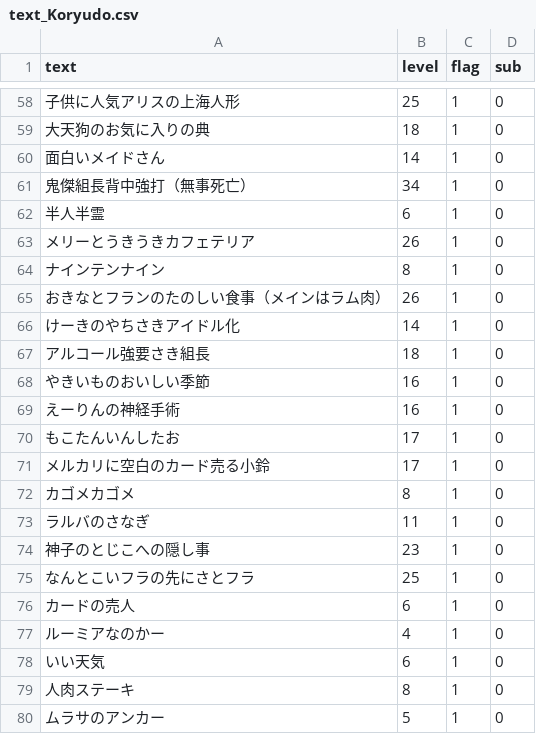
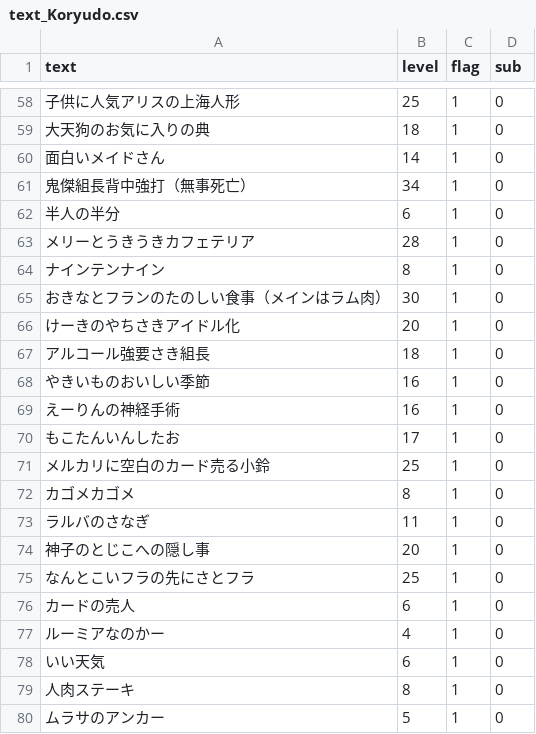
Before and after one commit to RUSnRG1/Ability-Montage, a CSV file: text_Koryudo.csv, drawn as a sheet; only a part is shown, gaps mark what is left out.

```diff
--- a/text_Koryudo.csv
+++ b/text_Koryudo.csv
@@ -61,7 +61,7 @@ text,level,flag,sub
 鬼傑組長背中強打（無事死亡）,34,1,0
-半人半霊,6,1,0
-メリーとうきうきカフェテリア,26,1,0
+半人の半分,6,1,0
+メリーとうきうきカフェテリア,28,1,0
 ナインテンナイン,8,1,0
-おきなとフランのたのしい食事（メインはラム肉）,26,1,0
-けーきのやちさきアイドル化,14,1,0
+おきなとフランのたのしい食事（メインはラム肉）,30,1,0
+けーきのやちさきアイドル化,20,1,0
 アルコール強要さき組長,18,1,0
@@ -70,6 +70,6 @@ text,level,flag,sub
 もこたんいんしたお,17,1,0
-メルカリに空白のカード売る小鈴,17,1,0
+メルカリに空白のカード売る小鈴,25,1,0
 カゴメカゴメ,8,1,0
 ラルバのさなぎ,11,1,0
-神子のとじこへの隠し事,23,1,0
+神子のとじこへの隠し事,20,1,0
 なんとこいフラの先にさとフラ,25,1,0
```
Also changed, not shown: 3 other files.
